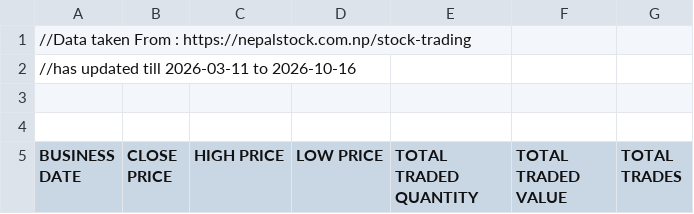
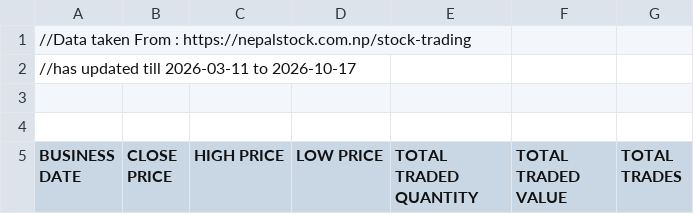
Before and after one commit to sushanttds-jpg/HfIN_Analysis_Using_Python, a CSV file: Stock Trading of Hotel Forest Inn Limited.csv, drawn as a sheet; only a part is shown.

Commit message:
Update Stock Trading of Hotel Forest Inn Limited.csv

```diff
--- a/Stock Trading of Hotel Forest Inn Limited.csv
+++ b/Stock Trading of Hotel Forest Inn Limited.csv
@@ -1,3 +1,3 @@
 //Data taken From : https://nepalstock.com.np/stock-trading
-//has updated till 2026-03-11 to 2026-10-16
+//has updated till 2026-03-11 to 2026-10-17
 
```
